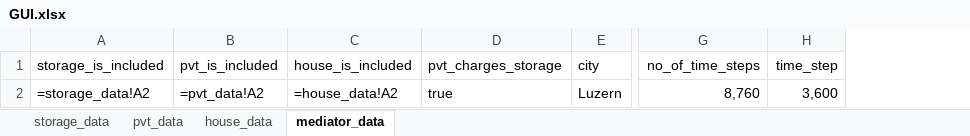
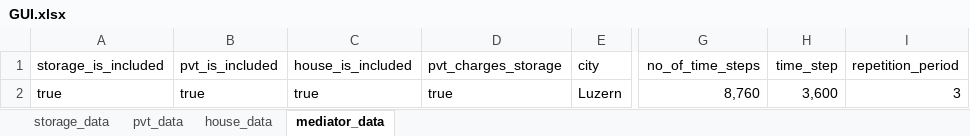
Before and after one commit to EdwardJamesLucas/Energy-Balance-Model, an Excel workbook: GUI.xlsx, sheet mediator_data, drawn as a sheet; only a part is shown, gaps mark what is left out; values as stored, in another font and other column widths than the file's, no borders; formulas without a stored value are shown as written; the diff names each change by its address in the sheet, - before the commit and + after, or states it on an @@ line.

Commit message:
fixed energy balance and added repetition period

```diff
--- a/GUI.xlsx (sheet mediator_data)
+++ b/GUI.xlsx (sheet mediator_data)
+column I (repetition_period), row 2: 3
-A2 (storage_is_included): =storage_data!A2
+A2 (storage_is_included): true
-B2 (pvt_is_included): =pvt_data!A2
+B2 (pvt_is_included): true
-C2 (house_is_included): =house_data!A2
+C2 (house_is_included): true
```
Also changed, not shown: sheet storage_data, 1 other file.
